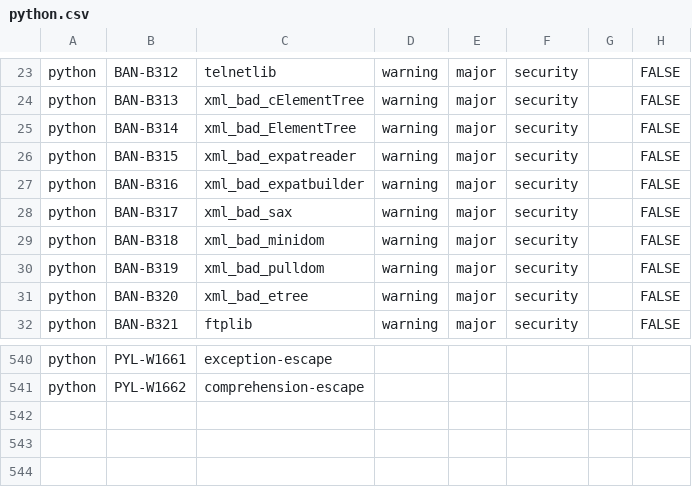
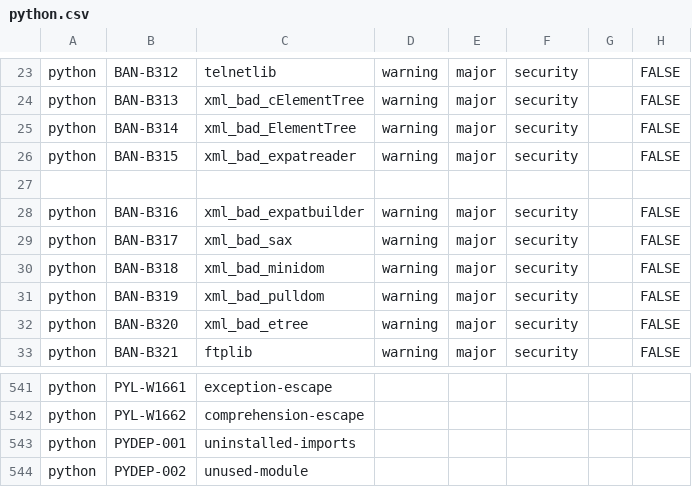
Before and after one commit to DeepSourceCorp/artifacts, a CSV file: issues/python.csv, drawn as a sheet; only a part is shown, gaps mark what is left out.

Commit message:
Adds dependency issues and metrics for python
Signed-off-by: Jai <jai@deepsource.io>

```diff
--- a/issues/python.csv
+++ b/issues/python.csv
@@ -31,2 +31,3 @@ python,BAN-B314,xml_bad_ElementTree,warning,major,security,,FALSE
 python,BAN-B315,xml_bad_expatreader,warning,major,security,,FALSE
+
 python,BAN-B316,xml_bad_expatbuilder,warning,major,security,,FALSE
@@ -559 +560,3 @@ python,PYL-W1661,exception-escape,,,,,
 python,PYL-W1662,comprehension-escape,,,,,
+python,PYDEP-001,uninstalled-imports,,,,,
+python,PYDEP-002,unused-module,,,,,
```
Also changed, not shown: 2 other files.
